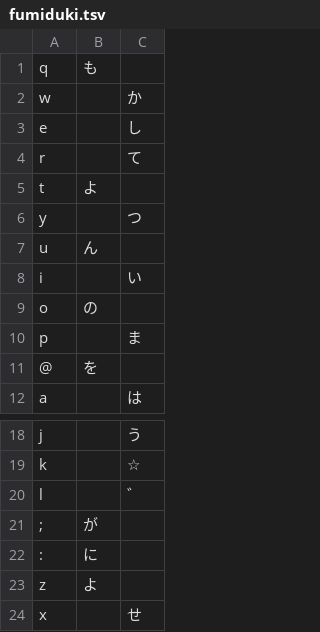
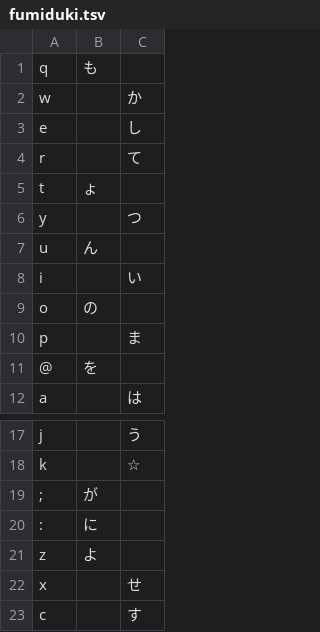
Before and after one commit to tekihei2317/japanese-layout-analyzer, a TSV file: layouts/fumiduki.tsv, drawn as a sheet; only a part is shown, gaps mark what is left out; the shorter side is filled out with more unchanged rows; the diff covers the shown part only.

```diff
--- a/layouts/fumiduki.tsv
+++ b/layouts/fumiduki.tsv
@@ -4,3 +4,3 @@ e		し
 r		て
-t	よ
+t	ょ
 y		つ
@@ -19,3 +18,2 @@ j		う
 k		☆
-l		゛
 ;	が
```
Also changed, not shown: 1 removed row and 24 edited cells elsewhere in this file, 4 other files.
